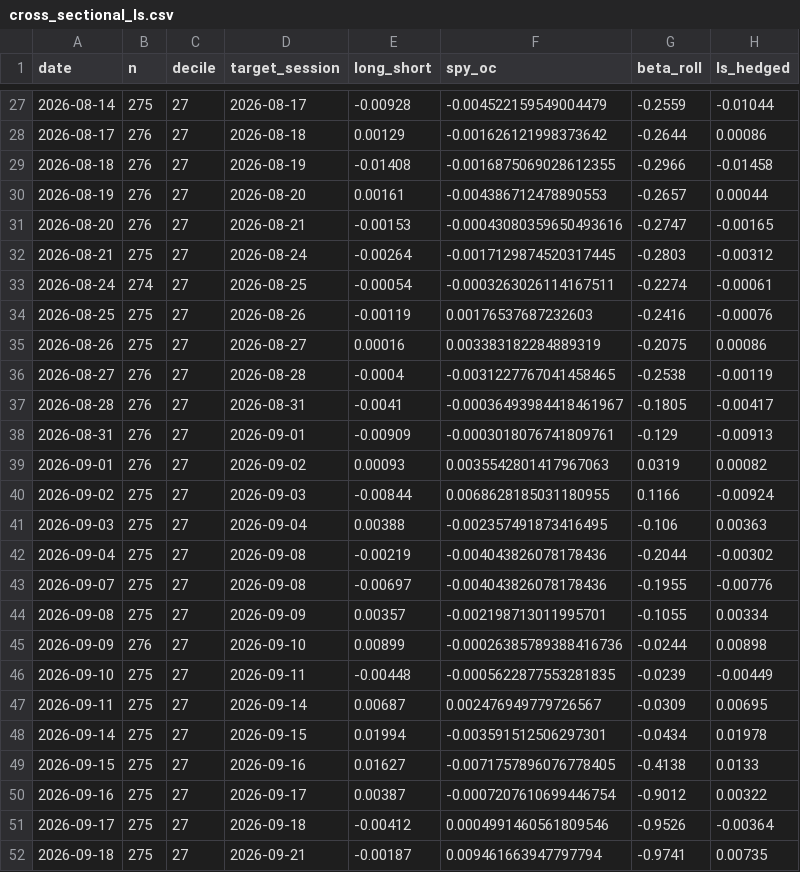
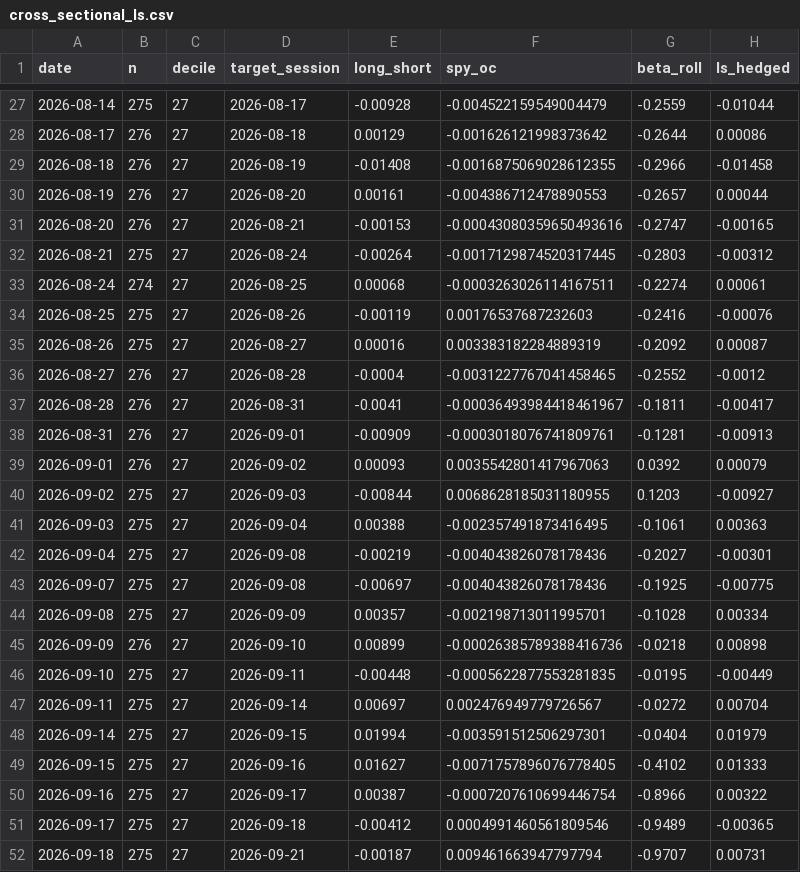
Before and after one commit to Southpaw3234/Quant-Terminal, a CSV file: data/shadow_intraday/cross_sectional_ls.csv, drawn as a sheet; only a part is shown, gaps mark what is left out; the diff covers the shown part only.

```diff
--- a/data/shadow_intraday/cross_sectional_ls.csv
+++ b/data/shadow_intraday/cross_sectional_ls.csv
@@ -32,21 +32,21 @@ date,n,decile,target_session,long_short,spy_oc,beta_roll,ls_hedged
 2026-08-21,275,27,2026-08-24,-0.00264,-0.0017129874520317445,-0.2803,-0.00312
-2026-08-24,274,27,2026-08-25,-0.00054,-0.0003263026114167511,-0.2274,-0.00061
+2026-08-24,274,27,2026-08-25,0.00068,-0.0003263026114167511,-0.2274,0.00061
 2026-08-25,275,27,2026-08-26,-0.00119,0.00176537687232603,-0.2416,-0.00076
-2026-08-26,275,27,2026-08-27,0.00016,0.003383182284889319,-0.2075,0.00086
-2026-08-27,276,27,2026-08-28,-0.0004,-0.0031227767041458465,-0.2538,-0.00119
-2026-08-28,276,27,2026-08-31,-0.0041,-0.00036493984418461967,-0.1805,-0.00417
-2026-08-31,276,27,2026-09-01,-0.00909,-0.0003018076741809761,-0.129,-0.00913
-2026-09-01,276,27,2026-09-02,0.00093,0.0035542801417967063,0.0319,0.00082
-2026-09-02,275,27,2026-09-03,-0.00844,0.0068628185031180955,0.1166,-0.00924
-2026-09-03,275,27,2026-09-04,0.00388,-0.002357491873416495,-0.106,0.00363
-2026-09-04,275,27,2026-09-08,-0.00219,-0.004043826078178436,-0.2044,-0.00302
-2026-09-07,275,27,2026-09-08,-0.00697,-0.004043826078178436,-0.1955,-0.00776
-2026-09-08,275,27,2026-09-09,0.00357,-0.002198713011995701,-0.1055,0.00334
-2026-09-09,276,27,2026-09-10,0.00899,-0.00026385789388416736,-0.0244,0.00898
-2026-09-10,275,27,2026-09-11,-0.00448,-0.0005622877553281835,-0.0239,-0.00449
-2026-09-11,275,27,2026-09-14,0.00687,0.002476949779726567,-0.0309,0.00695
-2026-09-14,275,27,2026-09-15,0.01994,-0.003591512506297301,-0.0434,0.01978
-2026-09-15,275,27,2026-09-16,0.01627,-0.0071757896076778405,-0.4138,0.0133
-2026-09-16,275,27,2026-09-17,0.00387,-0.0007207610699446754,-0.9012,0.00322
-2026-09-17,275,27,2026-09-18,-0.00412,0.0004991460561809546,-0.9526,-0.00364
-2026-09-18,275,27,2026-09-21,-0.00187,0.009461663947797794,-0.9741,0.00735
+2026-08-26,275,27,2026-08-27,0.00016,0.003383182284889319,-0.2092,0.00087
+2026-08-27,276,27,2026-08-28,-0.0004,-0.0031227767041458465,-0.2552,-0.0012
+2026-08-28,276,27,2026-08-31,-0.0041,-0.00036493984418461967,-0.1811,-0.00417
+2026-08-31,276,27,2026-09-01,-0.00909,-0.0003018076741809761,-0.1281,-0.00913
+2026-09-01,276,27,2026-09-02,0.00093,0.0035542801417967063,0.0392,0.00079
+2026-09-02,275,27,2026-09-03,-0.00844,0.0068628185031180955,0.1203,-0.00927
+2026-09-03,275,27,2026-09-04,0.00388,-0.002357491873416495,-0.1061,0.00363
+2026-09-04,275,27,2026-09-08,-0.00219,-0.004043826078178436,-0.2027,-0.00301
+2026-09-07,275,27,2026-09-08,-0.00697,-0.004043826078178436,-0.1925,-0.00775
+2026-09-08,275,27,2026-09-09,0.00357,-0.002198713011995701,-0.1028,0.00334
+2026-09-09,276,27,2026-09-10,0.00899,-0.00026385789388416736,-0.0218,0.00898
+2026-09-10,275,27,2026-09-11,-0.00448,-0.0005622877553281835,-0.0195,-0.00449
+2026-09-11,275,27,2026-09-14,0.00697,0.002476949779726567,-0.0272,0.00704
+2026-09-14,275,27,2026-09-15,0.01994,-0.003591512506297301,-0.0404,0.01979
+2026-09-15,275,27,2026-09-16,0.01627,-0.0071757896076778405,-0.4102,0.01333
+2026-09-16,275,27,2026-09-17,0.00387,-0.0007207610699446754,-0.8966,0.00322
+2026-09-17,275,27,2026-09-18,-0.00412,0.0004991460561809546,-0.9489,-0.00365
+2026-09-18,275,27,2026-09-21,-0.00187,0.009461663947797794,-0.9707,0.00731
```
Also changed, not shown: 1 added row and 3 edited cells elsewhere in this file, data/shadow/cross_sectional_ls.csv, data/shadow/cross_sectional_ls_v2.csv, 29 other files.
